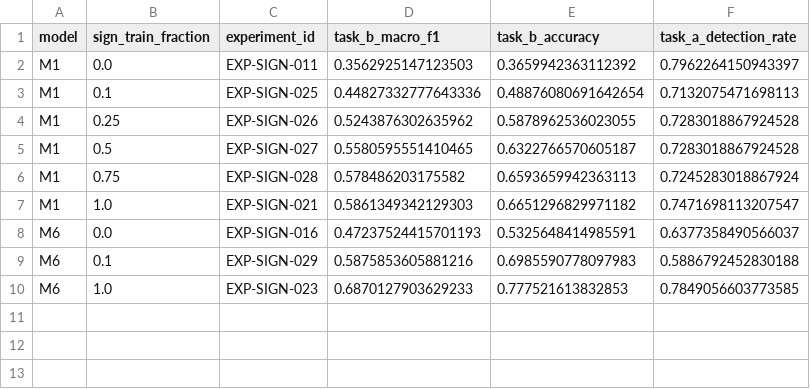
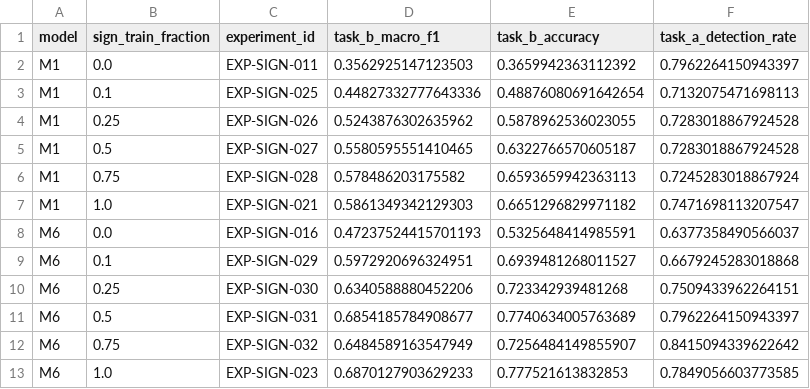
Before and after one commit to ayagrab/sarcasm, a CSV file: results/sign/learning_curve/summary.csv, drawn as a sheet.

Commit message:
Complete Phase 9's M6 leg: full learning curve (6/6 points)
M6 learning curve now complete across all fractions (0/10/25/50/75/100%
of SIGN Train). Task B Macro F1 rises from 0.472 to a peak of 0.685 at
50%, dips at 75%, recovers to 0.687 at 100%; Task A detection rate
climbs from 63.8% to 84.2% at 75% before settling at 78.5% -- the
opposite trend from M1's Task A regression under the same recipe.

Recovered mid-run from an unplanned VM reboot (resource disk survived
intact this time, only the in-flight 75% fraction needed a targeted
rerun).

```diff
--- a/results/sign/learning_curve/summary.csv
+++ b/results/sign/learning_curve/summary.csv
@@ -8,3 +8,6 @@ M1,1.0,EXP-SIGN-021,0.5861349342129303,0.6651296829971182,0.7471698113207547
 M6,0.0,EXP-SIGN-016,0.47237524415701193,0.5325648414985591,0.6377358490566037
-M6,0.1,EXP-SIGN-029,0.5875853605881216,0.6985590778097983,0.5886792452830188
+M6,0.1,EXP-SIGN-029,0.5972920696324951,0.6939481268011527,0.6679245283018868
+M6,0.25,EXP-SIGN-030,0.6340588880452206,0.723342939481268,0.7509433962264151
+M6,0.5,EXP-SIGN-031,0.6854185784908677,0.7740634005763689,0.7962264150943397
+M6,0.75,EXP-SIGN-032,0.6484589163547949,0.7256484149855907,0.8415094339622642
 M6,1.0,EXP-SIGN-023,0.6870127903629233,0.777521613832853,0.7849056603773585
```
Also changed, not shown: 20 other files.
